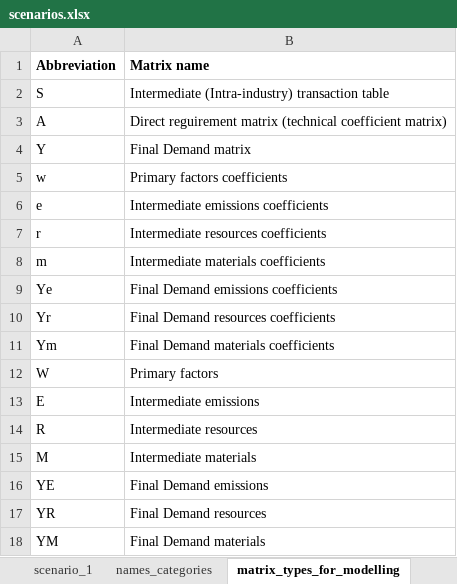
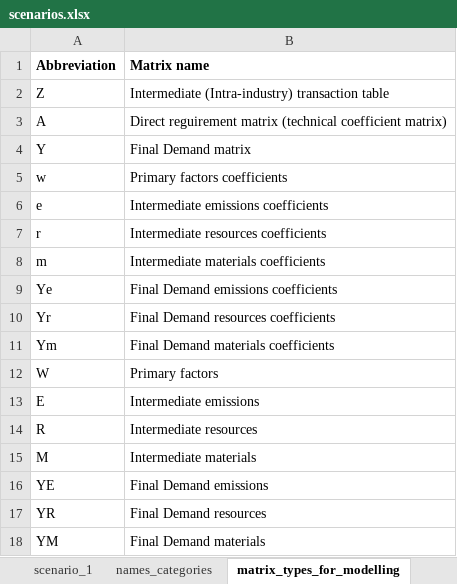
Before and after one commit to CMLPlatform/pycirk, an Excel workbook: pycirk/scenarios.xlsx, sheet matrix_types_for_modelling, drawn as a sheet; values as stored, in another font and other column widths than the file's, no borders; the diff names each change by its address in the sheet, - before the commit and + after, or states it on an @@ line.

```diff
--- a/pycirk/scenarios.xlsx (sheet matrix_types_for_modelling)
+++ b/pycirk/scenarios.xlsx (sheet matrix_types_for_modelling)
-A2 (Abbreviation): S
+A2 (Abbreviation): Z
```
Also changed, not shown: charts or pictures, 5 other files.
